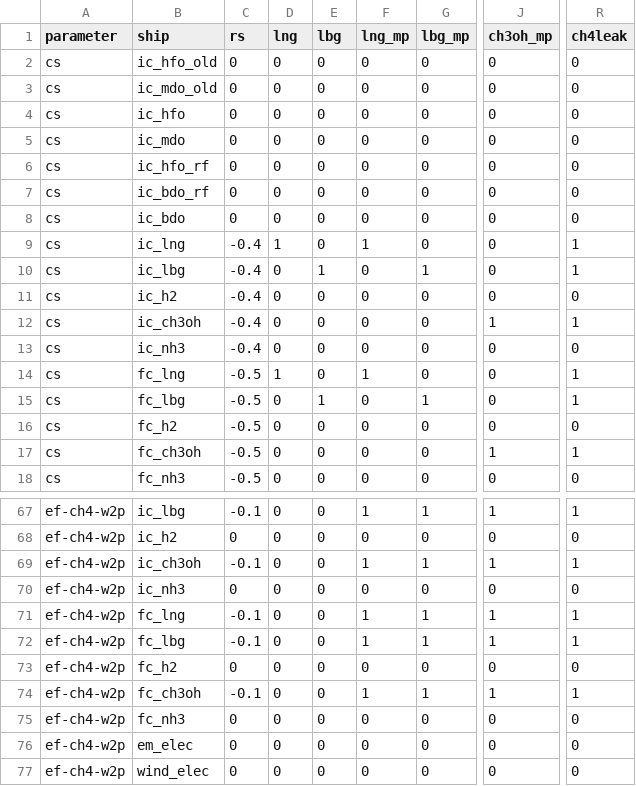
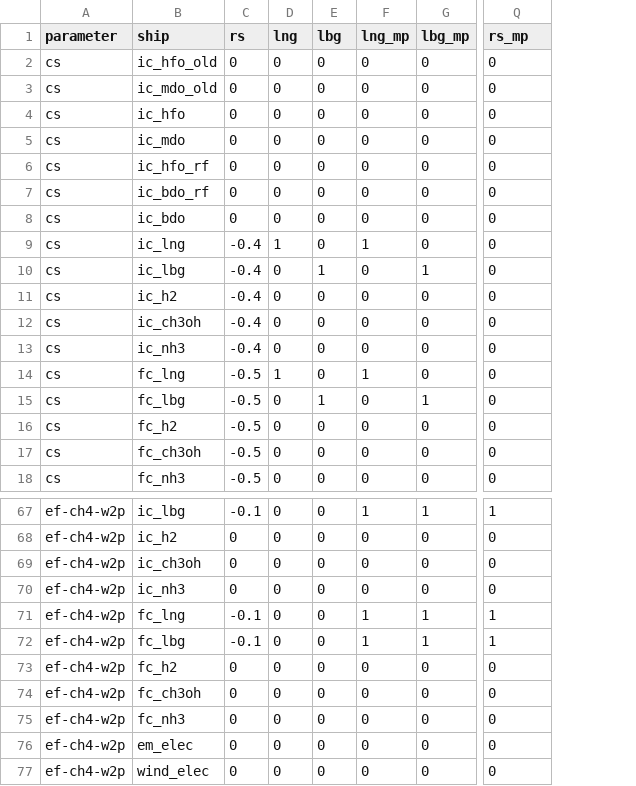
Before and after one commit to futuremarinefuels/denmark, a CSV file: data_scn/ship_rates.csv, drawn as a sheet; only a part is shown, gaps mark what is left out; removed rows and columns are numbered as before the commit, all else as after; the diff names each change by its address in the sheet, - before the commit and + after, or states it on an @@ line.

Commit message:
Major updates of data and code

```diff
--- a/data_scn/ship_rates.csv
+++ b/data_scn/ship_rates.csv
-column J (ch3oh_mp), rows 2-18: 0 | 0 | 0 | 0 | 0 | 0 | 0 | 0 | 0 | 0 | 1 | 0 | 0 | 0 | 0 | 1 | 0; rows 67-77: 1 | 0 | 1 | 0 | 1 | 1 | 0 | 1 | 0 | 0 | 0
-Q1: ch4leak
+Q1: rs_mp
-Q9:Q10 (rs_mp): 1
+Q9:Q10 (rs_mp): 0
-Q12 (rs_mp): 1
+Q12 (rs_mp): 0
-Q14:Q15 (rs_mp): 1
+Q14:Q15 (rs_mp): 0
-Q17 (rs_mp): 1
+Q17 (rs_mp): 0
-C69 (rs): -0.1
+C69 (rs): 0
-F69 (lng_mp): 1
+F69 (lng_mp): 0
-G69 (lbg_mp): 1
+G69 (lbg_mp): 0
-Q69 (rs_mp): 1
+Q69 (rs_mp): 0
-C74 (rs): -0.1
+C74 (rs): 0
-F74 (lng_mp): 1
+F74 (lng_mp): 0
-G74 (lbg_mp): 1
+G74 (lbg_mp): 0
-Q74 (rs_mp): 1
+Q74 (rs_mp): 0
```
Also changed, not shown: data_scn/fuel_rates.csv, data_scn/regulations.csv, 41 other files.
